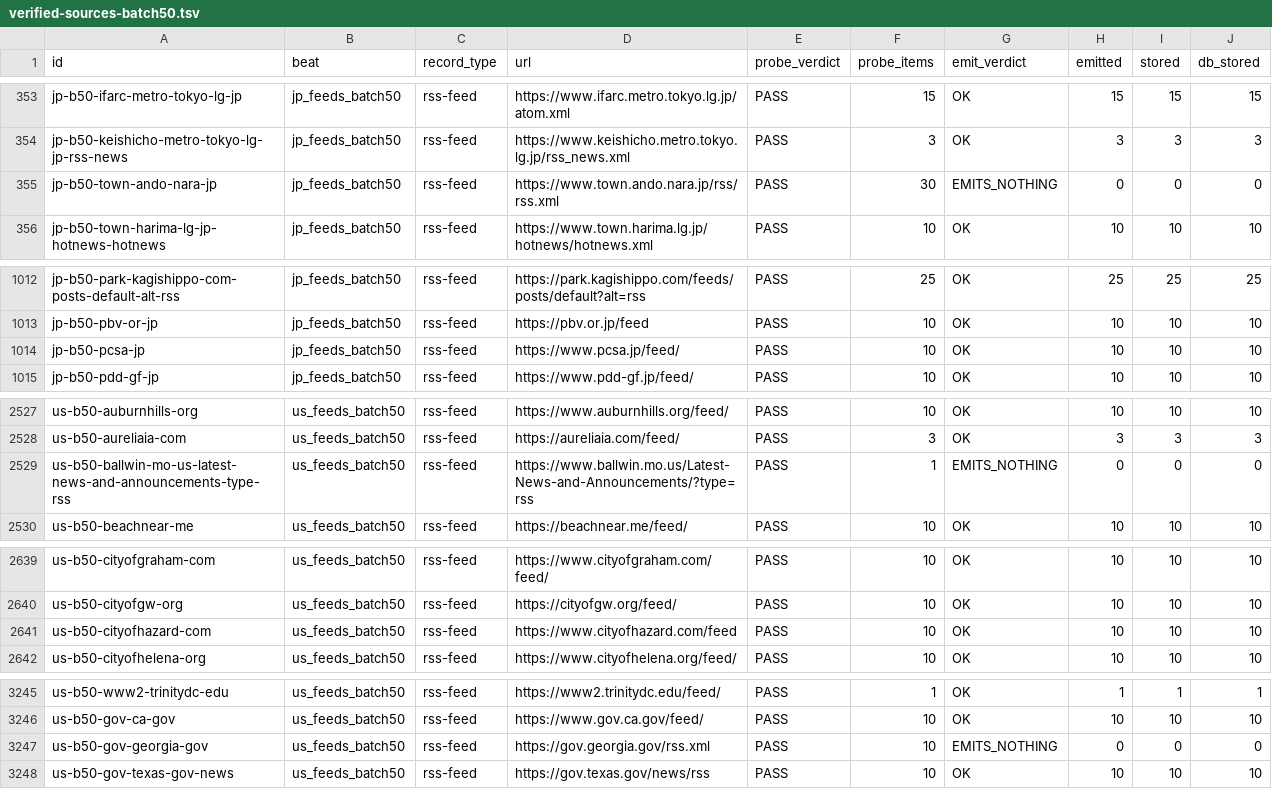
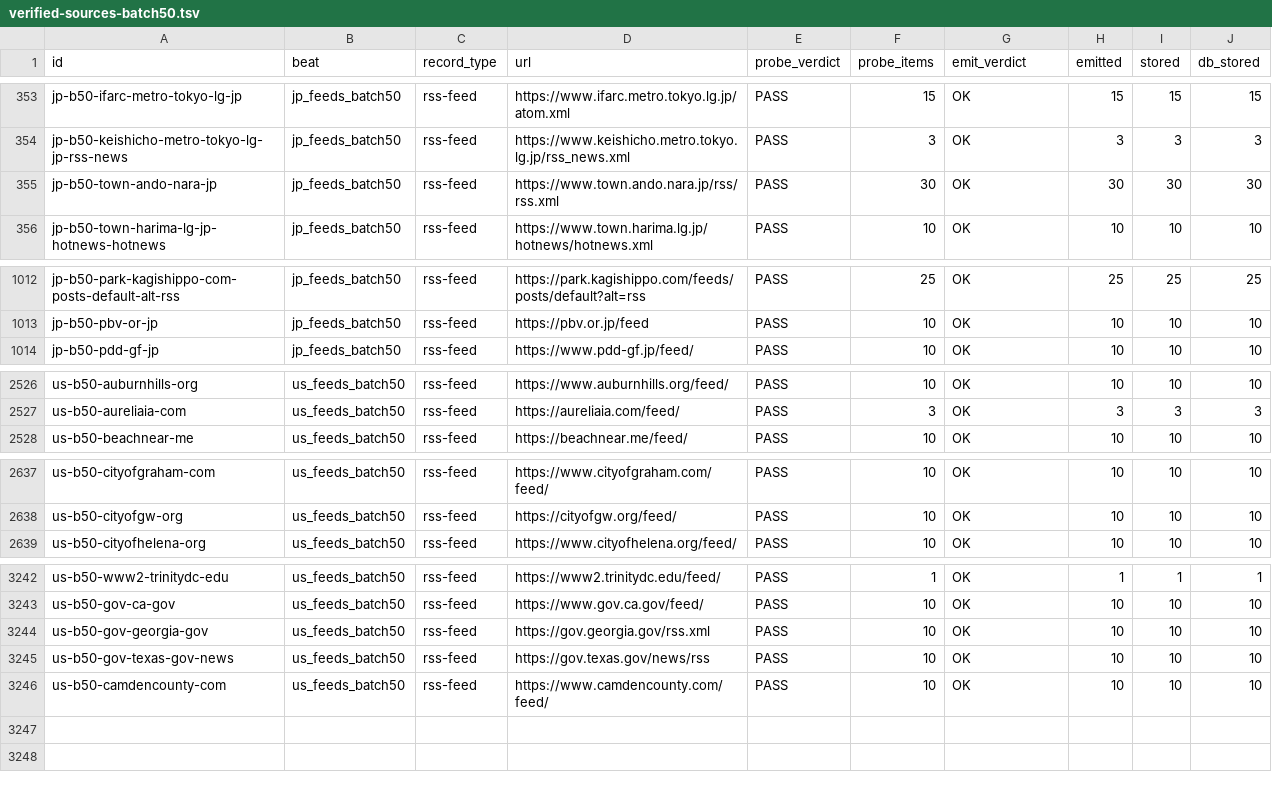
Before and after one commit to rayanchl/JapanOSINT, a TSV file: docs/verified-sources-batch50.tsv, drawn as a sheet; only a part is shown, gaps mark what is left out; the diff covers the shown part only.

```diff
--- a/docs/verified-sources-batch50.tsv
+++ b/docs/verified-sources-batch50.tsv
@@ -354,3 +354,3 @@ jp-b50-ifarc-metro-tokyo-lg-jp	jp_feeds_batch50	rss-feed	https://www.ifarc.metro
 jp-b50-keishicho-metro-tokyo-lg-jp-rss-news	jp_feeds_batch50	rss-feed	https://www.keishicho.metro.tokyo.lg.jp/rss_news.xml	PASS	3	OK	3	3	3
-jp-b50-town-ando-nara-jp	jp_feeds_batch50	rss-feed	https://www.town.ando.nara.jp/rss/rss.xml	PASS	30	EMITS_NOTHING	0	0	0
+jp-b50-town-ando-nara-jp	jp_feeds_batch50	rss-feed	https://www.town.ando.nara.jp/rss/rss.xml	PASS	30	OK	30	30	30
 jp-b50-town-harima-lg-jp-hotnews-hotnews	jp_feeds_batch50	rss-feed	https://www.town.harima.lg.jp/hotnews/hotnews.xml	PASS	10	OK	10	10	10
@@ -1013,3 +1013,2 @@ jp-b50-park-kagishippo-com-posts-default-alt-rss	jp_feeds_batch50	rss-feed	https
 jp-b50-pbv-or-jp	jp_feeds_batch50	rss-feed	https://pbv.or.jp/feed	PASS	10	OK	10	10	10
-jp-b50-pcsa-jp	jp_feeds_batch50	rss-feed	https://www.pcsa.jp/feed/	PASS	10	OK	10	10	10
 jp-b50-pdd-gf-jp	jp_feeds_batch50	rss-feed	https://www.pdd-gf.jp/feed/	PASS	10	OK	10	10	10
@@ -2528,3 +2527,2 @@ us-b50-auburnhills-org	us_feeds_batch50	rss-feed	https://www.auburnhills.org/fee
 us-b50-aureliaia-com	us_feeds_batch50	rss-feed	https://aureliaia.com/feed/	PASS	3	OK	3	3	3
-us-b50-ballwin-mo-us-latest-news-and-announcements-type-rss	us_feeds_batch50	rss-feed	https://www.ballwin.mo.us/Latest-News-and-Announcements/?type=rss	PASS	1	EMITS_NOTHING	0	0	0
 us-b50-beachnear-me	us_feeds_batch50	rss-feed	https://beachnear.me/feed/	PASS	10	OK	10	10	10
@@ -2640,3 +2638,2 @@ us-b50-cityofgraham-com	us_feeds_batch50	rss-feed	https://www.cityofgraham.com/f
 us-b50-cityofgw-org	us_feeds_batch50	rss-feed	https://cityofgw.org/feed/	PASS	10	OK	10	10	10
-us-b50-cityofhazard-com	us_feeds_batch50	rss-feed	https://www.cityofhazard.com/feed	PASS	10	OK	10	10	10
 us-b50-cityofhelena-org	us_feeds_batch50	rss-feed	https://www.cityofhelena.org/feed/	PASS	10	OK	10	10	10
@@ -3246,3 +3243,4 @@ us-b50-www2-trinitydc-edu	us_feeds_batch50	rss-feed	https://www2.trinitydc.edu/f
 us-b50-gov-ca-gov	us_feeds_batch50	rss-feed	https://www.gov.ca.gov/feed/	PASS	10	OK	10	10	10
-us-b50-gov-georgia-gov	us_feeds_batch50	rss-feed	https://gov.georgia.gov/rss.xml	PASS	10	EMITS_NOTHING	0	0	0
+us-b50-gov-georgia-gov	us_feeds_batch50	rss-feed	https://gov.georgia.gov/rss.xml	PASS	10	OK	10	10	10
 us-b50-gov-texas-gov-news	us_feeds_batch50	rss-feed	https://gov.texas.gov/news/rss	PASS	10	OK	10	10	10
+us-b50-camdencounty-com	us_feeds_batch50	rss-feed	https://www.camdencounty.com/feed/	PASS	10	OK	10	10	10
```
Also changed, not shown: 20 edited cells elsewhere in this file, docs/rejected-sources-batch50.tsv, 24 other files.
